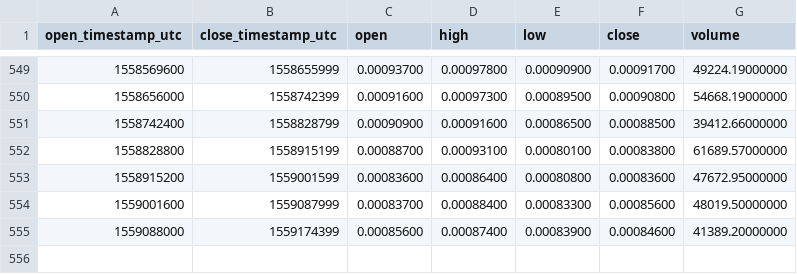
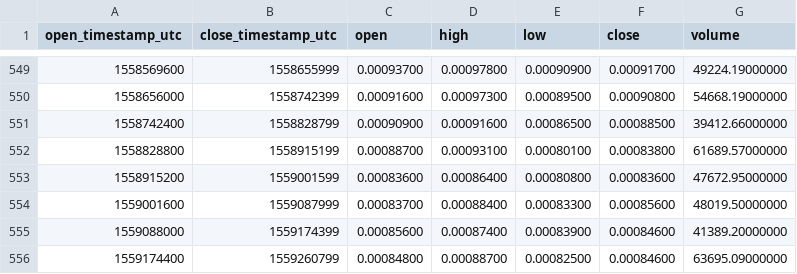
Before and after one commit to cryptobigbro/binance-XZCBTC, a CSV file: binance-XZCBTC-1d.csv, drawn as a sheet; only a part is shown, gaps mark what is left out; the diff names each change by its address in the sheet, - before the commit and + after, or states it on an @@ line.

Commit message:
Update OHLCV data.

```diff
--- a/binance-XZCBTC-1d.csv
+++ b/binance-XZCBTC-1d.csv
+row 556: 1559174400 | 1559260799 | 0.00084800 | 0.00088700 | 0.00082500 | 0.00084600 | 63695.09000000
```
Also changed, not shown: 1 other file.
